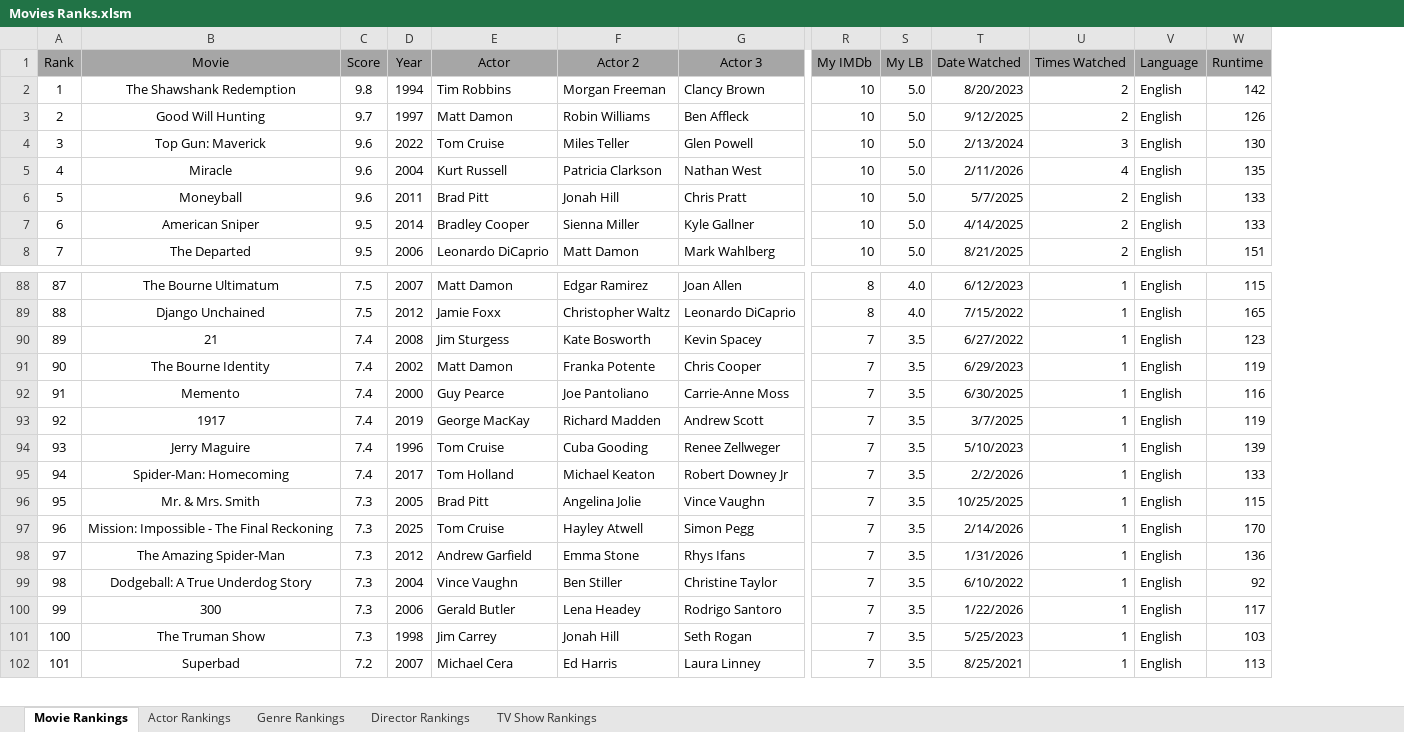
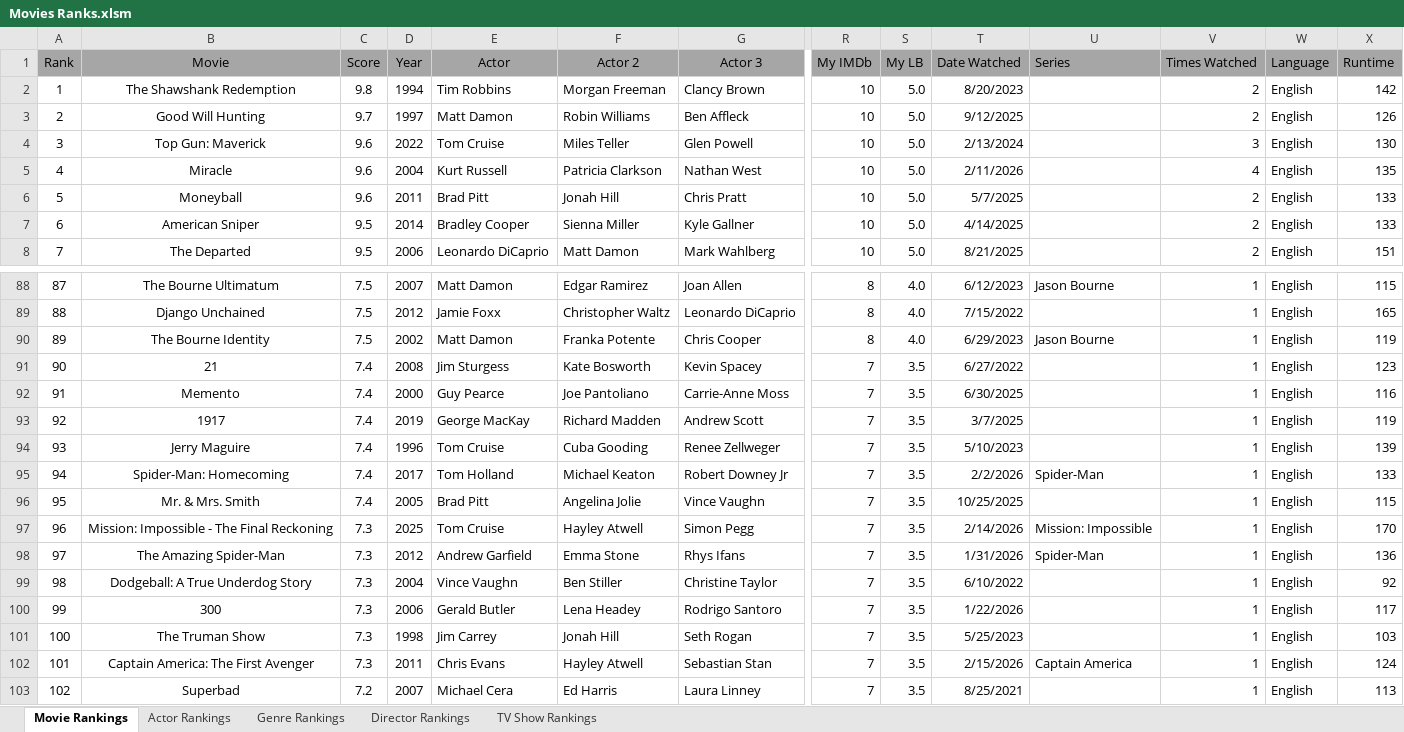
Before and after one commit to TylerGrossi/Movie-Rankings, an Excel workbook: Movies Ranks.xlsm, sheet Movie Rankings, drawn as a sheet; only a part is shown, gaps mark what is left out; values as stored, in another font and other column widths than the file's, no borders; charts and pictures not drawn; removed rows and columns are numbered as before the commit, all else as after; rows hold the shown columns only; the diff names each change by its address in the sheet, - before the commit and + after, or states it on an @@ line.

Commit message:
Update binary files and refine movie datasets
- Updated Movie Dashboard.pbix, movie_score_predictor.pkl, and Movies Ranks.xlsm to incorporate recent changes.
- Adjusted Predicted_Scores.csv to ensure data accuracy and consistency with the latest predictions.
- Enhanced Ratings_Enriched.csv and Watchlist_Enriched.csv with updated movie details and ratings.
- Maintained consistency across all datasets to improve overall prediction outputs and user experience.

```diff
--- a/Movies Ranks.xlsm (sheet Movie Rankings)
+++ b/Movies Ranks.xlsm (sheet Movie Rankings)
+column U (Series), row 88: Jason Bourne; rows 95-98: Spider-Man |  | Mission: Impossible | Spider-Man
+row 90: 89 | The Bourne Identity | 7.5 | 2002 | Matt Damon | Franka Potente | Chris Cooper | 8 | 4.0 | 6/29/2023 | Jason Bourne | 1 | English | 119
@@ column A (Rank) renumbered from row 91 down @@
-row 91: 90 | The Bourne Identity | 7.4 | 2002 | Matt Damon | Franka Potente | Chris Cooper | 7 | 3.5 | 6/29/2023 | 1 | English | 119
-C96 (Score): 7.3
+C96 (Score): 7.4
+row 102: 101 | Captain America: The First Avenger | 7.3 | 2011 | Chris Evans | Hayley Atwell | Sebastian Stan | 7 | 3.5 | 2/15/2026 | Captain America | 1 | English | 124
```
Also changed, not shown: sheet Actor Rankings, sheet Director Rankings, sheet Genre Rankings, formulas that keep their value, charts or pictures, 5 other files.
